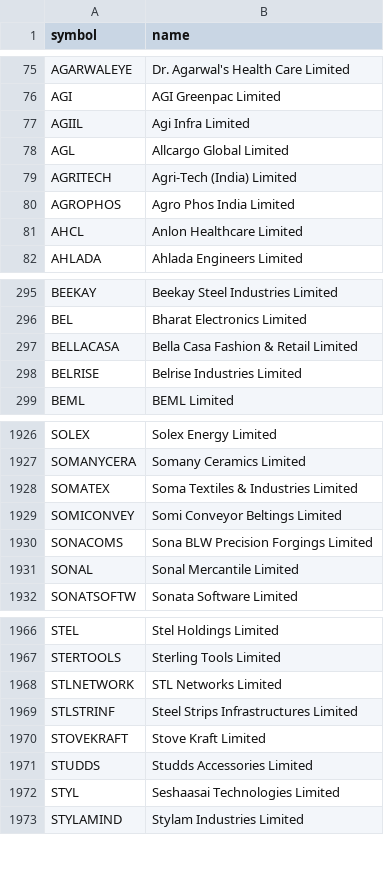
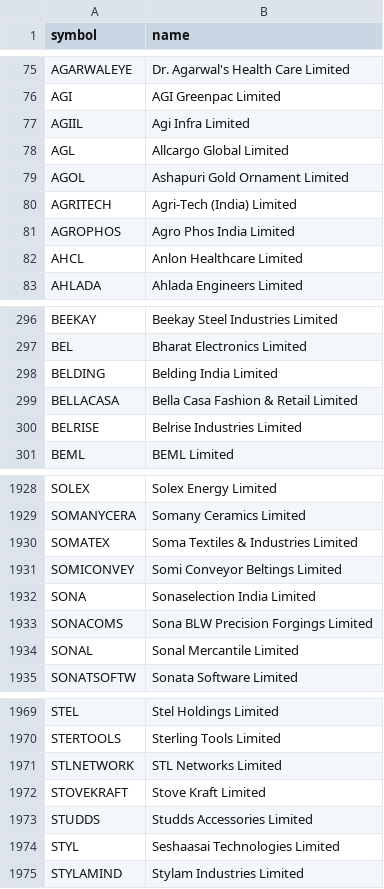
Before and after one commit to shisharay2468-sys/MOMENTUM-PF-ADVANCED, a CSV file: momentum-v2/universe.csv, drawn as a sheet; only a part is shown, gaps mark what is left out.

```diff
--- a/momentum-v2/universe.csv
+++ b/momentum-v2/universe.csv
@@ -78,2 +78,3 @@ AGIIL,Agi Infra Limited
 AGL,Allcargo Global Limited
+AGOL,Ashapuri Gold Ornament Limited
 AGRITECH,Agri-Tech (India) Limited
@@ -296,2 +297,3 @@ BEEKAY,Beekay Steel Industries Limited
 BEL,Bharat Electronics Limited
+BELDING,Belding India Limited
 BELLACASA,Bella Casa Fashion & Retail Limited
@@ -1929,2 +1931,3 @@ SOMATEX,Soma Textiles & Industries Limited
 SOMICONVEY,Somi Conveyor Beltings Limited
+SONA,Sonaselection India Limited
 SONACOMS,Sona BLW Precision Forgings Limited
@@ -1968,3 +1971,2 @@ STERTOOLS,Sterling Tools Limited
 STLNETWORK,STL Networks Limited
-STLSTRINF,Steel Strips Infrastructures Limited
 STOVEKRAFT,Stove Kraft Limited
```
Also changed, not shown: 8 other files.
